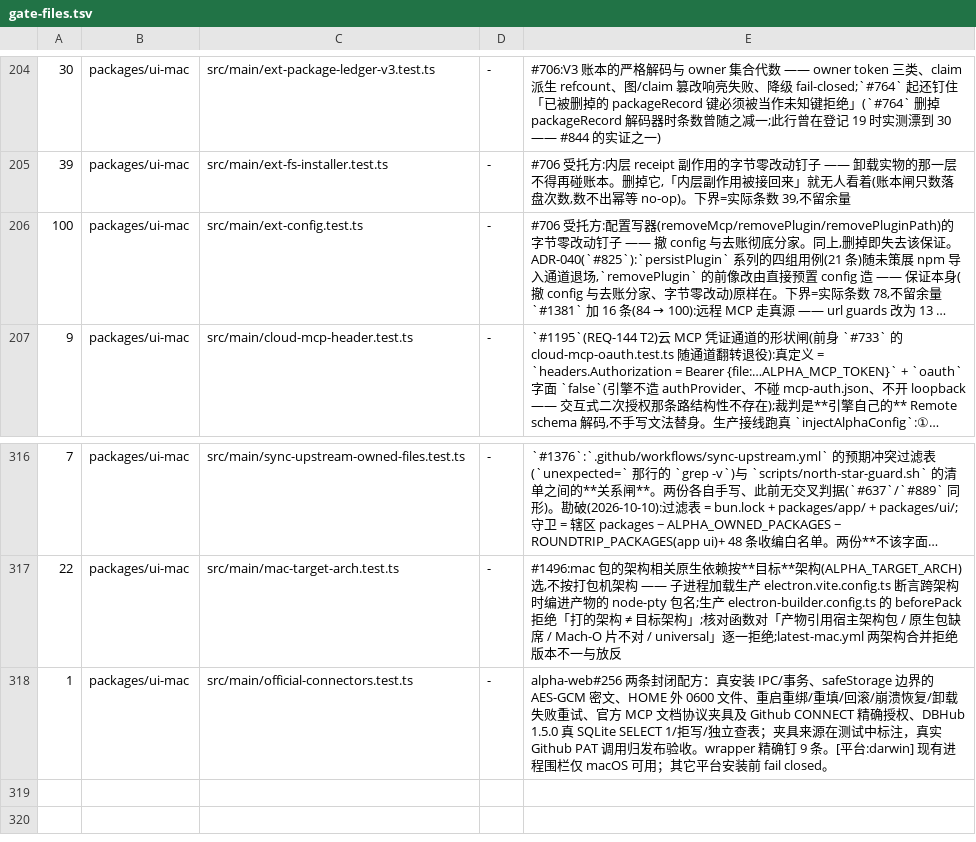
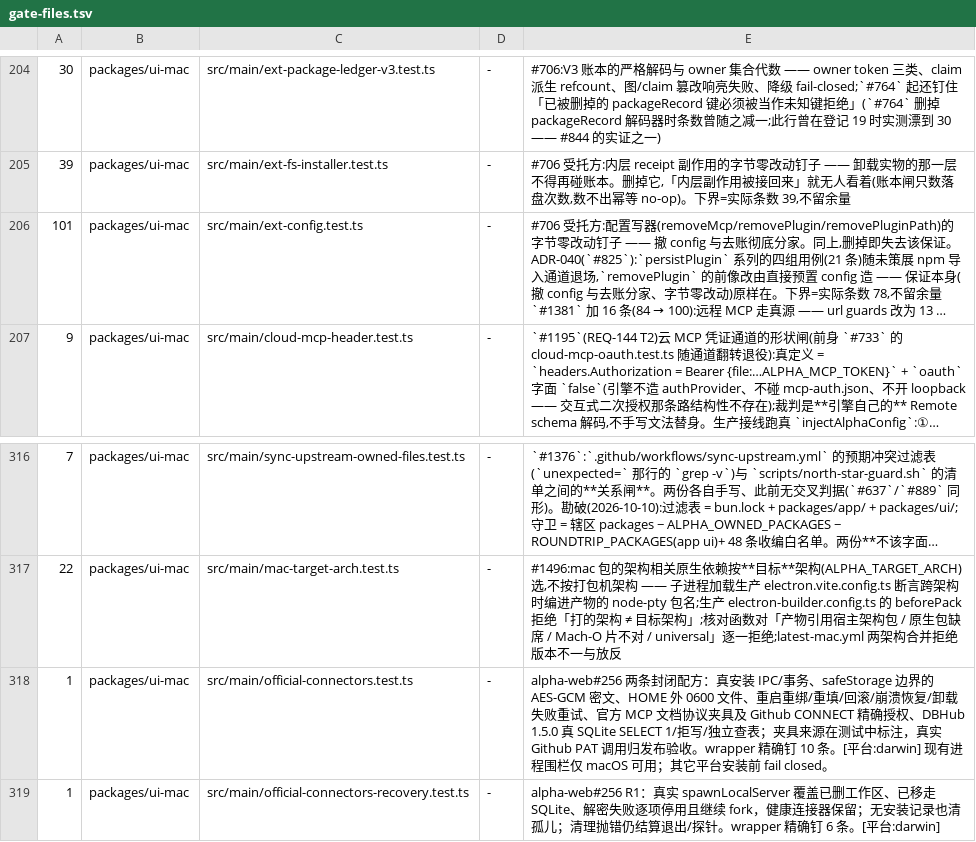
Before and after one commit to jinjunnn/alpha-code, a TSV file: scripts/gate-files.tsv, drawn as a sheet; only a part is shown, gaps mark what is left out; long unchanged cells end in …; the diff names each change by its address in the sheet, - before the commit and + after, or states it on an @@ line.

Commit message:
fix(connectors): isolate official connector recovery and cleanup (alpha-web#256)

```diff
--- a/scripts/gate-files.tsv
+++ b/scripts/gate-files.tsv
-A206: 100
+A206: 101
-E318: …精确钉 9 条。[平…
+E318: …精确钉 10 条。[平…
+row 319: 1 | packages/ui-mac | src/main/official-connectors-recovery.test.ts | - | alpha-web#256 R1：真实 spawnLocalServer 覆盖已删工作区、已移走 SQLite、解密失败逐项停用且继续 fork，健康连接器保留；无安装记录也清孤儿；清理抛错仍结算退出/探针。wrapper 精确钉 6 条。[平台:darwin]
```
Also changed, not shown: 13 other files.
